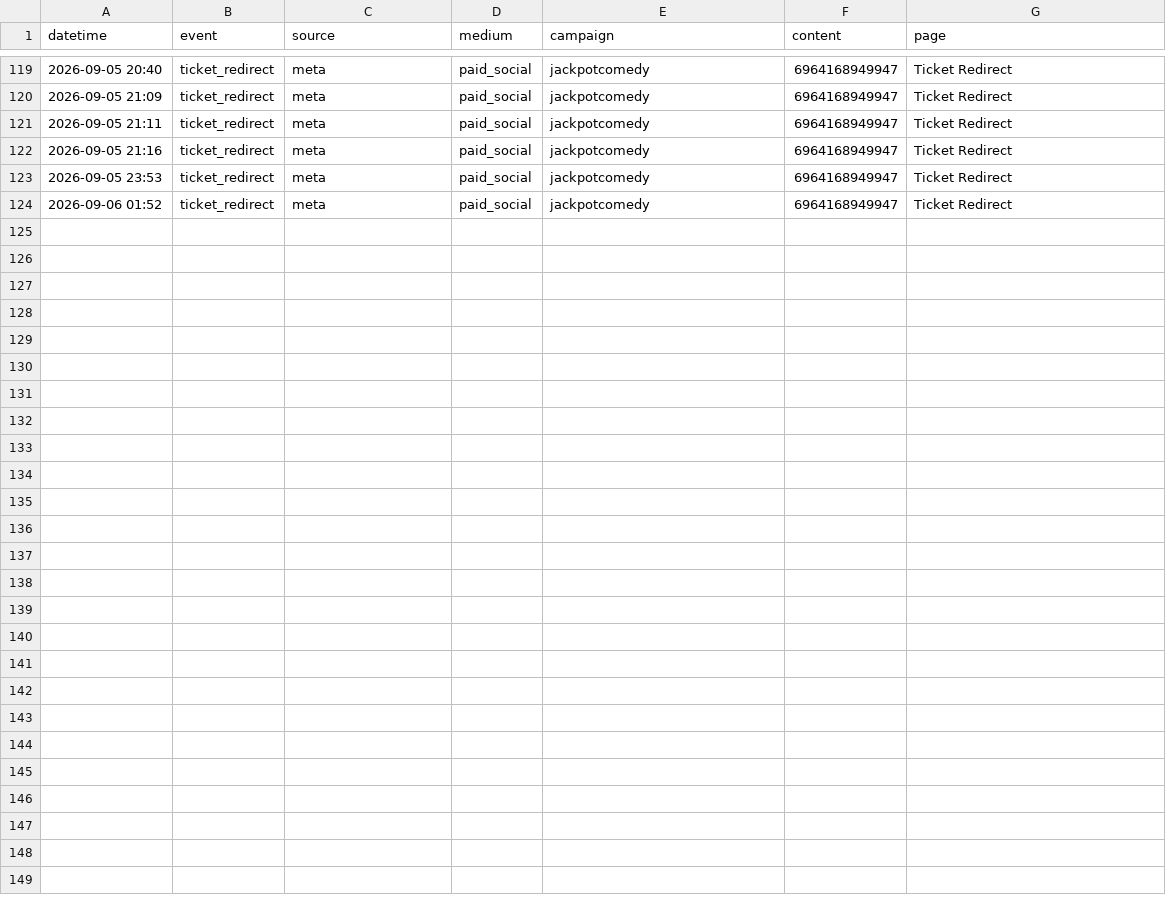
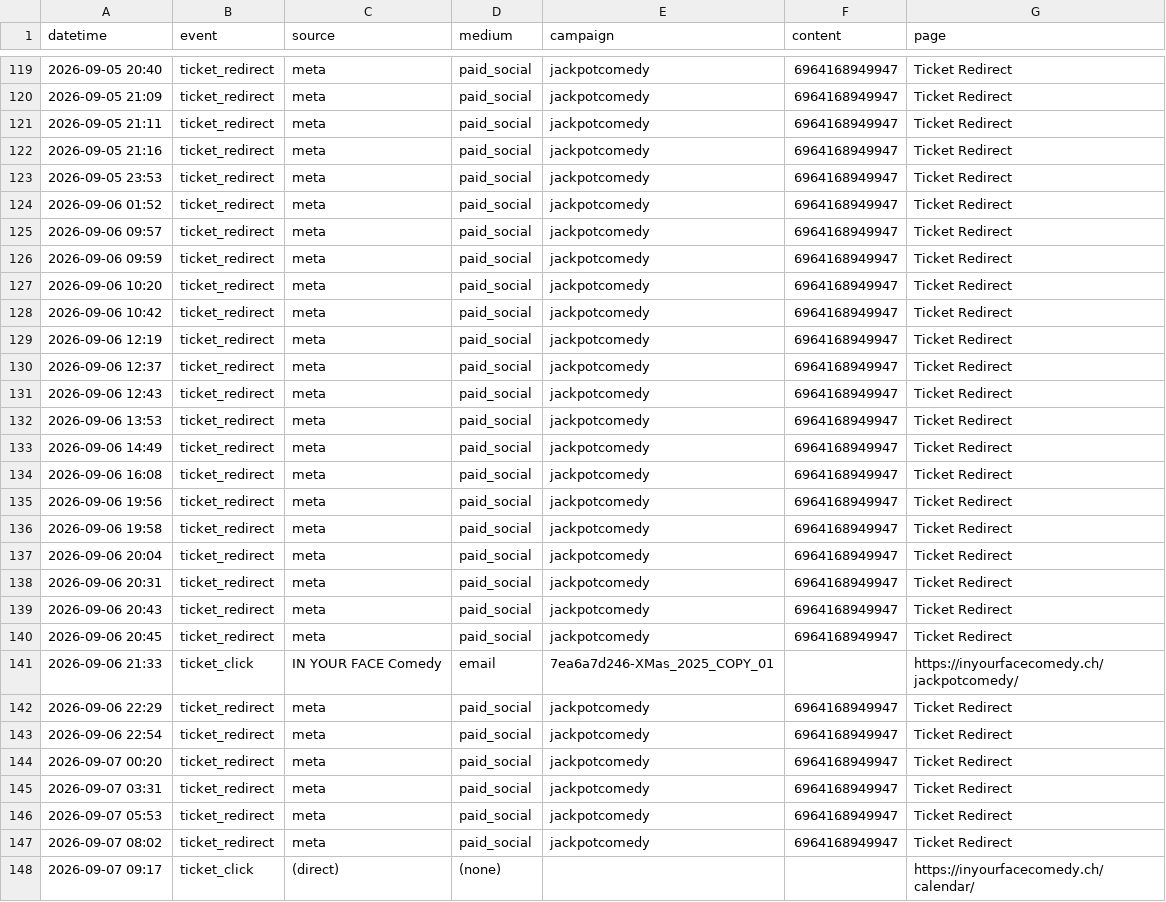
Before and after one commit to harryf/inyourfacecomedy, a CSV file: assets/reports/jackpotcomedy.csv, drawn as a sheet; only a part is shown, gaps mark what is left out.

Commit message:
chore: refresh show traffic reports from GA

```diff
--- a/assets/reports/jackpotcomedy.csv
+++ b/assets/reports/jackpotcomedy.csv
@@ -124 +124,25 @@ datetime,event,source,medium,campaign,content,page
 2026-09-06 01:52,ticket_redirect,meta,paid_social,jackpotcomedy,6964168949947,Ticket Redirect
+2026-09-06 09:57,ticket_redirect,meta,paid_social,jackpotcomedy,6964168949947,Ticket Redirect
+2026-09-06 09:59,ticket_redirect,meta,paid_social,jackpotcomedy,6964168949947,Ticket Redirect
+2026-09-06 10:20,ticket_redirect,meta,paid_social,jackpotcomedy,6964168949947,Ticket Redirect
+2026-09-06 10:42,ticket_redirect,meta,paid_social,jackpotcomedy,6964168949947,Ticket Redirect
+2026-09-06 12:19,ticket_redirect,meta,paid_social,jackpotcomedy,6964168949947,Ticket Redirect
+2026-09-06 12:37,ticket_redirect,meta,paid_social,jackpotcomedy,6964168949947,Ticket Redirect
+2026-09-06 12:43,ticket_redirect,meta,paid_social,jackpotcomedy,6964168949947,Ticket Redirect
+2026-09-06 13:53,ticket_redirect,meta,paid_social,jackpotcomedy,6964168949947,Ticket Redirect
+2026-09-06 14:49,ticket_redirect,meta,paid_social,jackpotcomedy,6964168949947,Ticket Redirect
+2026-09-06 16:08,ticket_redirect,meta,paid_social,jackpotcomedy,6964168949947,Ticket Redirect
+2026-09-06 19:56,ticket_redirect,meta,paid_social,jackpotcomedy,6964168949947,Ticket Redirect
+2026-09-06 19:58,ticket_redirect,meta,paid_social,jackpotcomedy,6964168949947,Ticket Redirect
+2026-09-06 20:04,ticket_redirect,meta,paid_social,jackpotcomedy,6964168949947,Ticket Redirect
+2026-09-06 20:31,ticket_redirect,meta,paid_social,jackpotcomedy,6964168949947,Ticket Redirect
+2026-09-06 20:43,ticket_redirect,meta,paid_social,jackpotcomedy,6964168949947,Ticket Redirect
+2026-09-06 20:45,ticket_redirect,meta,paid_social,jackpotcomedy,6964168949947,Ticket Redirect
+2026-09-06 21:33,ticket_click,IN YOUR FACE Comedy,email,7ea6a7d246-XMas_2025_COPY_01,,https://inyourfacecomedy.ch/jackpotcomedy/
+2026-09-06 22:29,ticket_redirect,meta,paid_social,jackpotcomedy,6964168949947,Ticket Redirect
+2026-09-06 22:54,ticket_redirect,meta,paid_social,jackpotcomedy,6964168949947,Ticket Redirect
+2026-09-07 00:20,ticket_redirect,meta,paid_social,jackpotcomedy,6964168949947,Ticket Redirect
+2026-09-07 03:31,ticket_redirect,meta,paid_social,jackpotcomedy,6964168949947,Ticket Redirect
+2026-09-07 05:53,ticket_redirect,meta,paid_social,jackpotcomedy,6964168949947,Ticket Redirect
+2026-09-07 08:02,ticket_redirect,meta,paid_social,jackpotcomedy,6964168949947,Ticket Redirect
+2026-09-07 09:17,ticket_click,(direct),(none),,,https://inyourfacecomedy.ch/calendar/
```
Also changed, not shown: assets/reports/comedybrew.csv, assets/reports/filippo-spreafico.csv, 15 other files.
